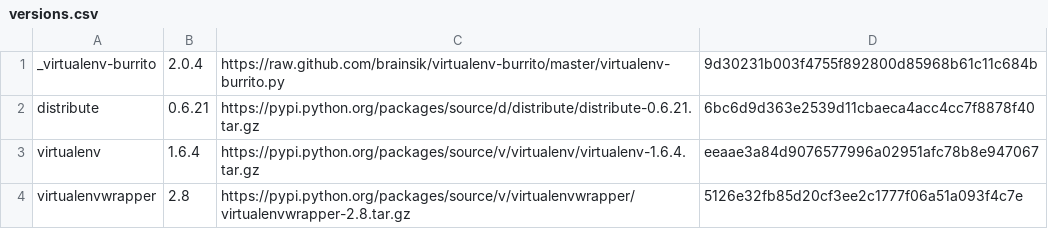
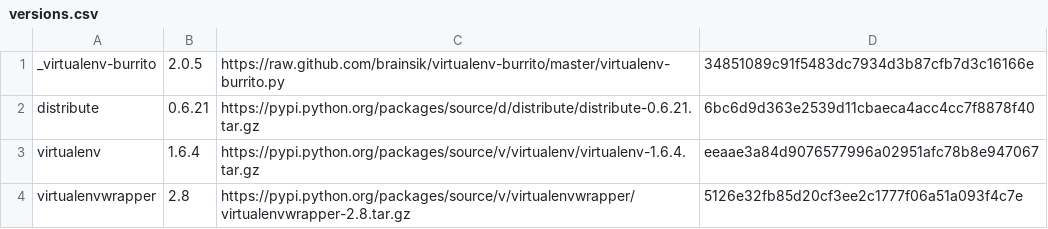
Before and after one commit to brainsik/virtualenv-burrito, a CSV file: versions.csv, drawn as a sheet.

```diff
--- a/versions.csv
+++ b/versions.csv
@@ -1,2 +1,2 @@
-_virtualenv-burrito,2.0.4,https://raw.github.com/brainsik/virtualenv-burrito/master/virtualenv-burrito.py,9d30231b003f4755f892800d85968b61c11c684b
+_virtualenv-burrito,2.0.5,https://raw.github.com/brainsik/virtualenv-burrito/master/virtualenv-burrito.py,34851089c91f5483dc7934d3b87cfb7d3c16166e
 distribute,0.6.21,https://pypi.python.org/packages/source/d/distribute/distribute-0.6.21.tar.gz,6bc6d9d363e2539d11cbaeca4acc4cc7f8878f40
```
Also changed, not shown: 1 other file.
